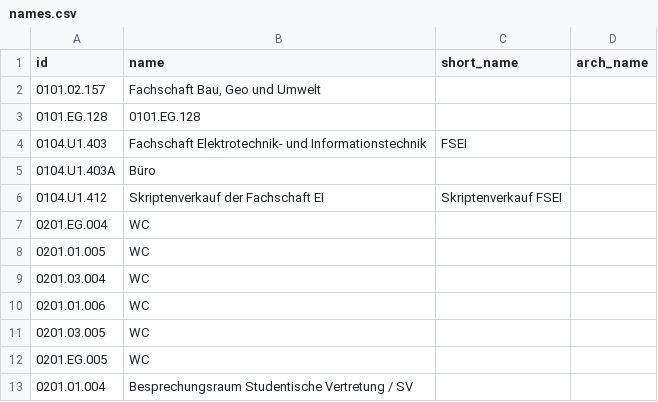
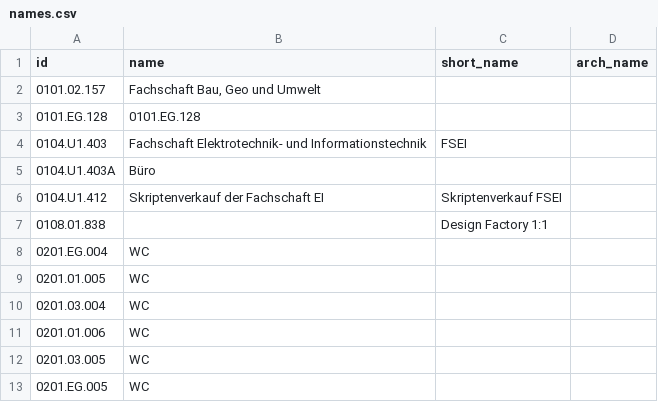
Before and after one commit to TUM-Dev/NavigaTUM, a CSV file: data/sources/names.csv, drawn as a sheet; only a part is shown; the shorter side is filled out with more unchanged rows; the diff names each change by its address in the sheet, - before the commit and + after, or states it on an @@ line.

```diff
--- a/data/sources/names.csv
+++ b/data/sources/names.csv
+row 7: 0108.01.838 |  | Design Factory 1:1
```
Also changed, not shown: data/sources/coordinates.csv.
